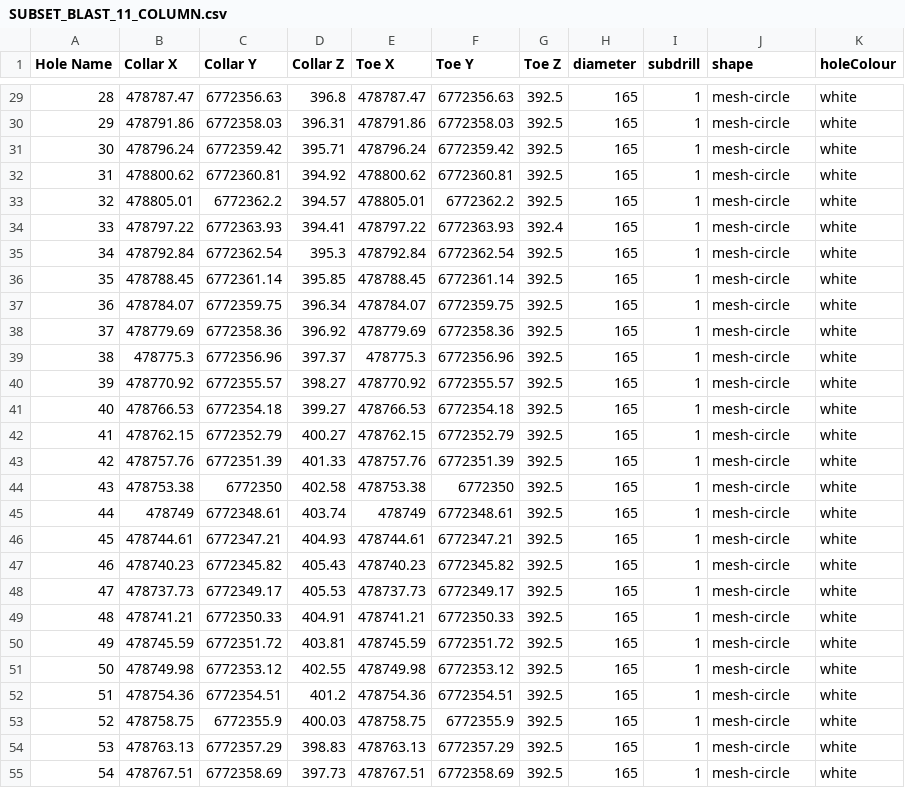
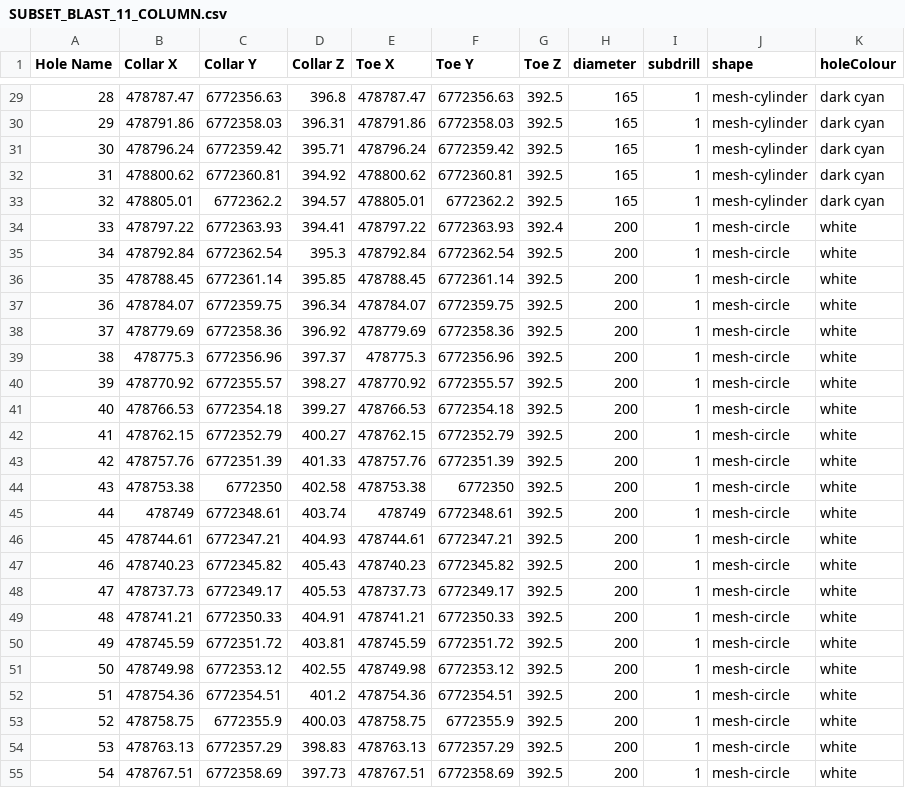
Before and after one commit to brentbuffham/Kirra, a CSV file: csv-samples/SUBSET_BLAST_11_COLUMN.csv, drawn as a sheet; only a part is shown, gaps mark what is left out; the diff covers the shown part only.

```diff
--- a/csv-samples/SUBSET_BLAST_11_COLUMN.csv
+++ b/csv-samples/SUBSET_BLAST_11_COLUMN.csv
@@ -29,27 +29,27 @@ Hole Name,Collar X,Collar Y,Collar Z,Toe X,Toe Y,Toe Z,diameter,subdrill,shape,h
-28,478787.47,6772356.63,396.8,478787.47,6772356.63,392.5,165,1,mesh-circle,white
-29,478791.86,6772358.03,396.31,478791.86,6772358.03,392.5,165,1,mesh-circle,white
-30,478796.24,6772359.42,395.71,478796.24,6772359.42,392.5,165,1,mesh-circle,white
-31,478800.62,6772360.81,394.92,478800.62,6772360.81,392.5,165,1,mesh-circle,white
-32,478805.01,6772362.2,394.57,478805.01,6772362.2,392.5,165,1,mesh-circle,white
-33,478797.22,6772363.93,394.41,478797.22,6772363.93,392.4,165,1,mesh-circle,white
-34,478792.84,6772362.54,395.3,478792.84,6772362.54,392.5,165,1,mesh-circle,white
-35,478788.45,6772361.14,395.85,478788.45,6772361.14,392.5,165,1,mesh-circle,white
-36,478784.07,6772359.75,396.34,478784.07,6772359.75,392.5,165,1,mesh-circle,white
-37,478779.69,6772358.36,396.92,478779.69,6772358.36,392.5,165,1,mesh-circle,white
-38,478775.3,6772356.96,397.37,478775.3,6772356.96,392.5,165,1,mesh-circle,white
-39,478770.92,6772355.57,398.27,478770.92,6772355.57,392.5,165,1,mesh-circle,white
-40,478766.53,6772354.18,399.27,478766.53,6772354.18,392.5,165,1,mesh-circle,white
-41,478762.15,6772352.79,400.27,478762.15,6772352.79,392.5,165,1,mesh-circle,white
-42,478757.76,6772351.39,401.33,478757.76,6772351.39,392.5,165,1,mesh-circle,white
-43,478753.38,6772350,402.58,478753.38,6772350,392.5,165,1,mesh-circle,white
-44,478749,6772348.61,403.74,478749,6772348.61,392.5,165,1,mesh-circle,white
-45,478744.61,6772347.21,404.93,478744.61,6772347.21,392.5,165,1,mesh-circle,white
-46,478740.23,6772345.82,405.43,478740.23,6772345.82,392.5,165,1,mesh-circle,white
-47,478737.73,6772349.17,405.53,478737.73,6772349.17,392.5,165,1,mesh-circle,white
-48,478741.21,6772350.33,404.91,478741.21,6772350.33,392.5,165,1,mesh-circle,white
-49,478745.59,6772351.72,403.81,478745.59,6772351.72,392.5,165,1,mesh-circle,white
-50,478749.98,6772353.12,402.55,478749.98,6772353.12,392.5,165,1,mesh-circle,white
-51,478754.36,6772354.51,401.2,478754.36,6772354.51,392.5,165,1,mesh-circle,white
-52,478758.75,6772355.9,400.03,478758.75,6772355.9,392.5,165,1,mesh-circle,white
-53,478763.13,6772357.29,398.83,478763.13,6772357.29,392.5,165,1,mesh-circle,white
-54,478767.51,6772358.69,397.73,478767.51,6772358.69,392.5,165,1,mesh-circle,white
+28,478787.47,6772356.63,396.8,478787.47,6772356.63,392.5,165,1,mesh-cylinder,dark cyan
+29,478791.86,6772358.03,396.31,478791.86,6772358.03,392.5,165,1,mesh-cylinder,dark cyan
+30,478796.24,6772359.42,395.71,478796.24,6772359.42,392.5,165,1,mesh-cylinder,dark cyan
+31,478800.62,6772360.81,394.92,478800.62,6772360.81,392.5,165,1,mesh-cylinder,dark cyan
+32,478805.01,6772362.2,394.57,478805.01,6772362.2,392.5,165,1,mesh-cylinder,dark cyan
+33,478797.22,6772363.93,394.41,478797.22,6772363.93,392.4,200,1,mesh-circle,white
+34,478792.84,6772362.54,395.3,478792.84,6772362.54,392.5,200,1,mesh-circle,white
+35,478788.45,6772361.14,395.85,478788.45,6772361.14,392.5,200,1,mesh-circle,white
+36,478784.07,6772359.75,396.34,478784.07,6772359.75,392.5,200,1,mesh-circle,white
+37,478779.69,6772358.36,396.92,478779.69,6772358.36,392.5,200,1,mesh-circle,white
+38,478775.3,6772356.96,397.37,478775.3,6772356.96,392.5,200,1,mesh-circle,white
+39,478770.92,6772355.57,398.27,478770.92,6772355.57,392.5,200,1,mesh-circle,white
+40,478766.53,6772354.18,399.27,478766.53,6772354.18,392.5,200,1,mesh-circle,white
+41,478762.15,6772352.79,400.27,478762.15,6772352.79,392.5,200,1,mesh-circle,white
+42,478757.76,6772351.39,401.33,478757.76,6772351.39,392.5,200,1,mesh-circle,white
+43,478753.38,6772350,402.58,478753.38,6772350,392.5,200,1,mesh-circle,white
+44,478749,6772348.61,403.74,478749,6772348.61,392.5,200,1,mesh-circle,white
+45,478744.61,6772347.21,404.93,478744.61,6772347.21,392.5,200,1,mesh-circle,white
+46,478740.23,6772345.82,405.43,478740.23,6772345.82,392.5,200,1,mesh-circle,white
+47,478737.73,6772349.17,405.53,478737.73,6772349.17,392.5,200,1,mesh-circle,white
+48,478741.21,6772350.33,404.91,478741.21,6772350.33,392.5,200,1,mesh-circle,white
+49,478745.59,6772351.72,403.81,478745.59,6772351.72,392.5,200,1,mesh-circle,white
+50,478749.98,6772353.12,402.55,478749.98,6772353.12,392.5,200,1,mesh-circle,white
+51,478754.36,6772354.51,401.2,478754.36,6772354.51,392.5,200,1,mesh-circle,white
+52,478758.75,6772355.9,400.03,478758.75,6772355.9,392.5,200,1,mesh-circle,white
+53,478763.13,6772357.29,398.83,478763.13,6772357.29,392.5,200,1,mesh-circle,white
+54,478767.51,6772358.69,397.73,478767.51,6772358.69,392.5,200,1,mesh-circle,white
```
Also changed, not shown: 95 edited cells elsewhere in this file, 7 other files.
